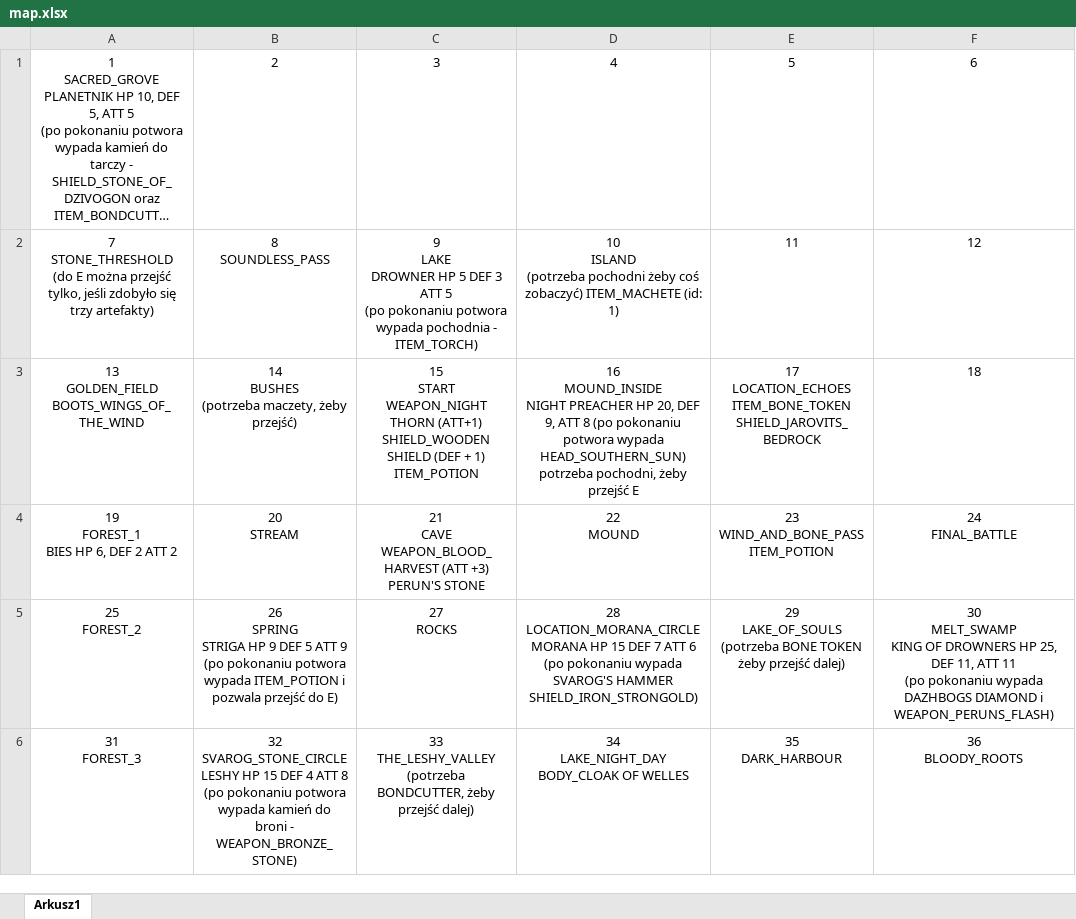
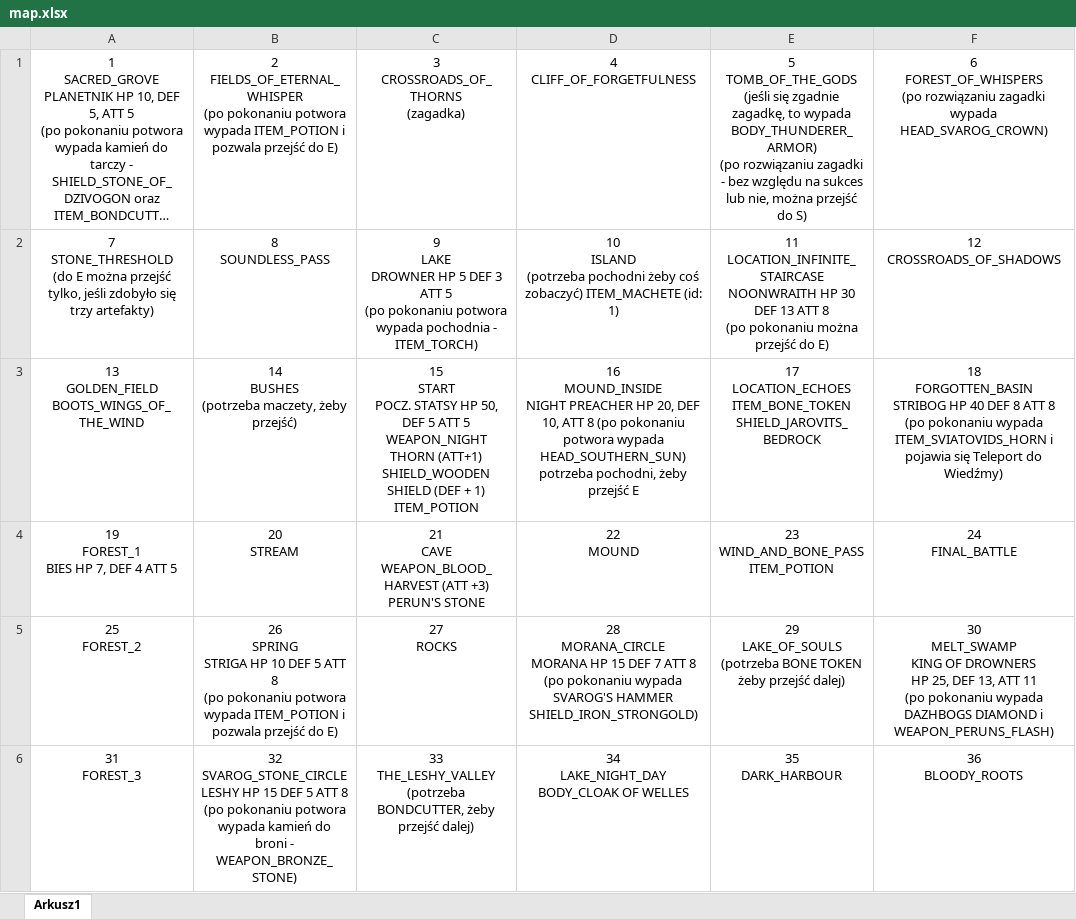
Before and after one commit to delysio/adventure, an Excel workbook: map.xlsx, sheet Arkusz1, drawn as a sheet; long unchanged cells end in …; values as stored, in another font and other column widths than the file's, no borders; ↵ is a line break in a cell; the diff names each change by its address in the sheet, - before the commit and + after, or states it on an @@ line.

```diff
--- a/map.xlsx (sheet Arkusz1)
+++ b/map.xlsx (sheet Arkusz1)
-B1: 2
+B1: 2 ↵ FIELDS_OF_ETERNAL_WHISPER ↵ (po pokonaniu potwora wypada ITEM_POTION i pozwala przejść do E)
-C1: 3
+C1: 3 ↵ CROSSROADS_OF_THORNS ↵ (zagadka)
-D1: 4
+D1: 4 ↵ CLIFF_OF_FORGETFULNESS
-E1: 5
+E1: 5 ↵ TOMB_OF_THE_GODS ↵ (jeśli się zgadnie zagadkę, to wypada BODY_THUNDERER_ARMOR) ↵ (po rozwiązaniu zagadki - bez względu na sukces lub nie, można przejść do S)
-F1: 6
+F1: 6 ↵ FOREST_OF_WHISPERS ↵ (po rozwiązaniu zagadki wypada HEAD_SVAROG_CROWN)
-E2: 11
+E2: 11 ↵ LOCATION_INFINITE_STAIRCASE ↵ NOONWRAITH HP 30 DEF 13 ATT 8 ↵ (po pokonaniu można przejść do E)
-F2: 12
+F2: 12 ↵ CROSSROADS_OF_SHADOWS
-C3: 15 ↵ START ↵ WEAPON_NIGHT THORN…
+C3: 15 ↵ START ↵ POCZ. STATSY HP 50, DEF 5 ATT 5 ↵ WEAPON_NIGHT THORN…
-D3: …20, DEF 9, ATT 8…
+D3: …20, DEF 10, ATT 8…
-F3: 18
+F3: 18 ↵ FORGOTTEN_BASIN ↵ STRIBOG HP 40 DEF 8 ATT 8 ↵ (po pokonaniu wypada ITEM_SVIATOVIDS_HORN i pojawia się Teleport do Wiedźmy)
-A4: 19 ↵ FOREST_1 ↵ BIES HP 6, DEF 2 ATT 2
+A4: 19 ↵ FOREST_1 ↵ BIES HP 7, DEF 4 ATT 5
-B5: …STRIGA HP 9 DEF 5 ATT 9 ↵ (po pokonaniu…
+B5: …STRIGA HP 10 DEF 5 ATT 8 ↵ (po pokonaniu…
-D5: 28 ↵ LOCATION_MORANA_CIRCLE ↵ MORANA HP 15 DEF 7 ATT 6 ↵ (po pokonaniu…
+D5: 28 ↵ MORANA_CIRCLE ↵ MORANA HP 15 DEF 7 ATT 8 ↵ (po pokonaniu…
-F5: …25, DEF 11, ATT 11…
+F5: …25, DEF 13, ATT 11…
-B6: …15 DEF 4 ATT 8…
+B6: …15 DEF 5 ATT 8…
```
Also changed, not shown: 45 other files.
